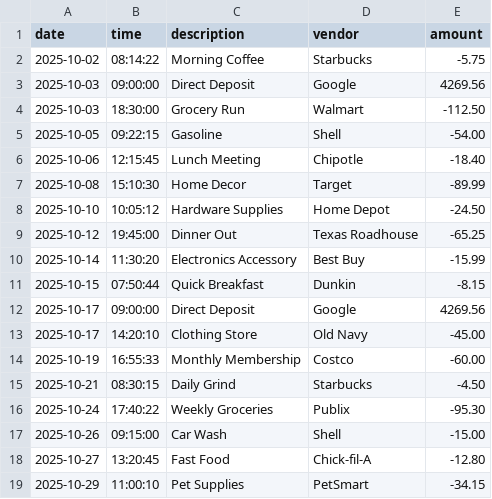
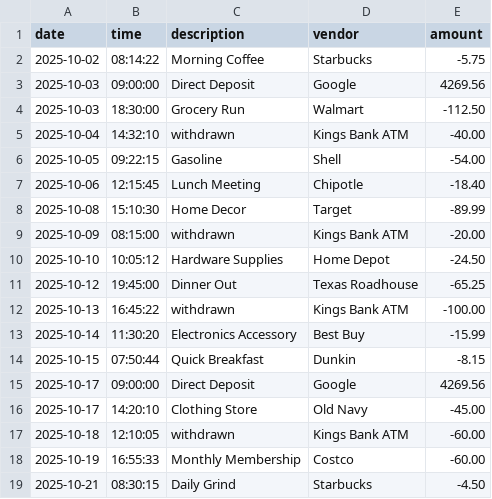
Before and after one commit to yoel-w/Accounting_Ledger, a CSV file: transactions.csv, drawn as a sheet; only a part is shown; the shorter side is filled out with more unchanged rows; the diff covers the shown part only; the diff names each change by its address in the sheet, - before the commit and + after, or states it on an @@ line.

```diff
--- a/transactions.csv
+++ b/transactions.csv
+row 5: 2025-10-04 | 14:32:10 | withdrawn | Kings Bank ATM | -40.00
+row 9: 2025-10-09 | 08:15:00 | withdrawn | Kings Bank ATM | -20.00
+row 12: 2025-10-13 | 16:45:22 | withdrawn | Kings Bank ATM | -100.00
+row 17: 2025-10-18 | 12:10:05 | withdrawn | Kings Bank ATM | -60.00
```
Also changed, not shown: 26 added rows elsewhere in this file, 2 other files.
